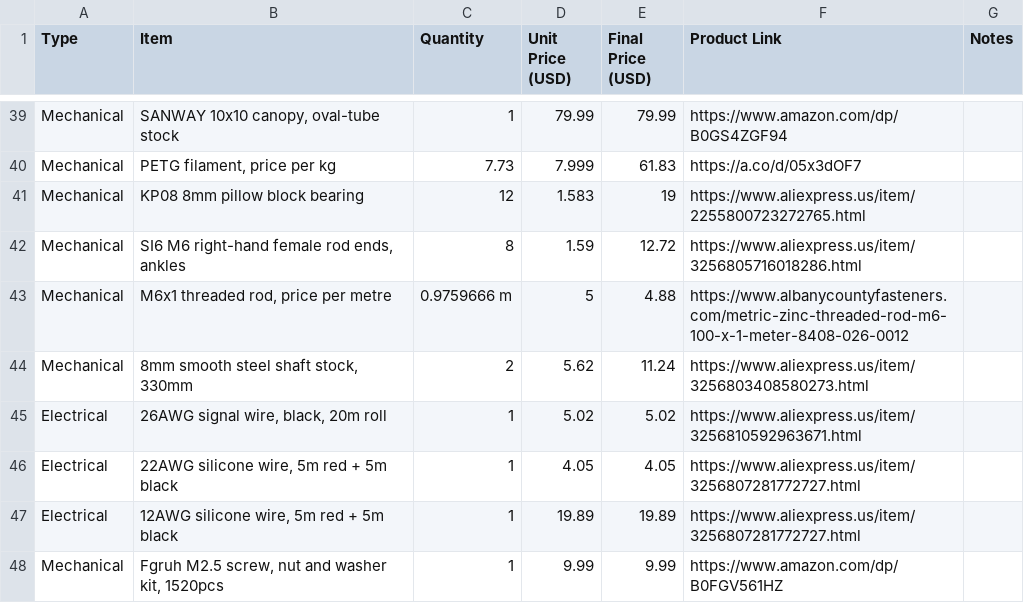
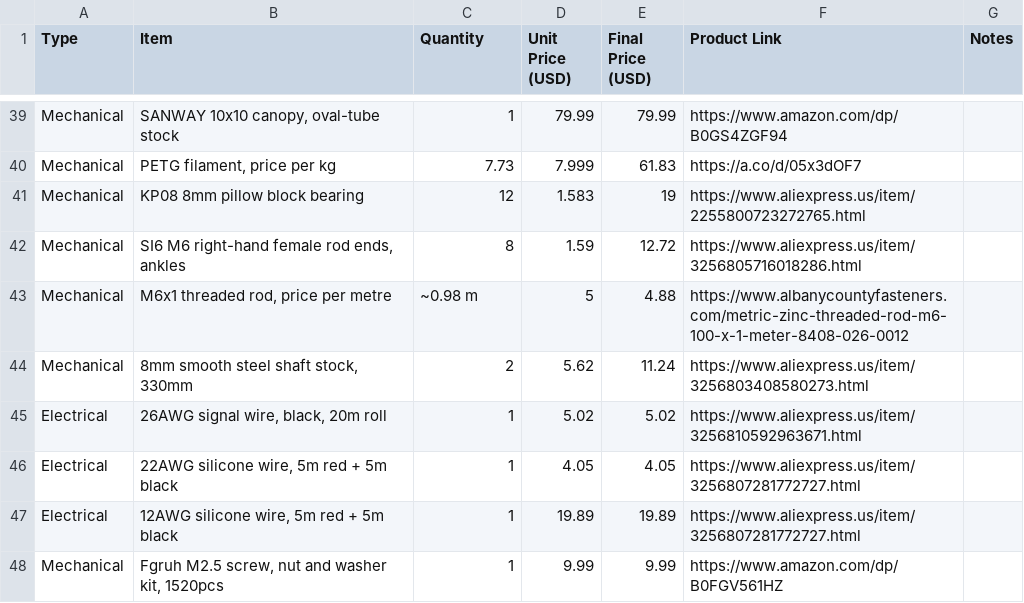
Before and after one commit to houseofthe051010/Humanoid-Robot, a CSV file: bom.csv, drawn as a sheet; only a part is shown, gaps mark what is left out.

```diff
--- a/bom.csv
+++ b/bom.csv
@@ -42,3 +42,3 @@ Mechanical,KP08 8mm pillow block bearing,12,1.583,19,https://www.aliexpress.us/i
 Mechanical,"SI6 M6 right-hand female rod ends, ankles",8,1.59,12.72,https://www.aliexpress.us/item/3256805716018286.html,
-Mechanical,"M6x1 threaded rod, price per metre",0.9759666 m,5,4.88,https://www.albanycountyfasteners.com/metric-zinc-threaded-rod-m6-100-x-1-meter-8408-026-0012,
+Mechanical,"M6x1 threaded rod, price per metre",~0.98 m,5,4.88,https://www.albanycountyfasteners.com/metric-zinc-threaded-rod-m6-100-x-1-meter-8408-026-0012,
 Mechanical,"8mm smooth steel shaft stock, 330mm",2,5.62,11.24,https://www.aliexpress.us/item/3256803408580273.html,
```
Also changed, not shown: 6 other files.
